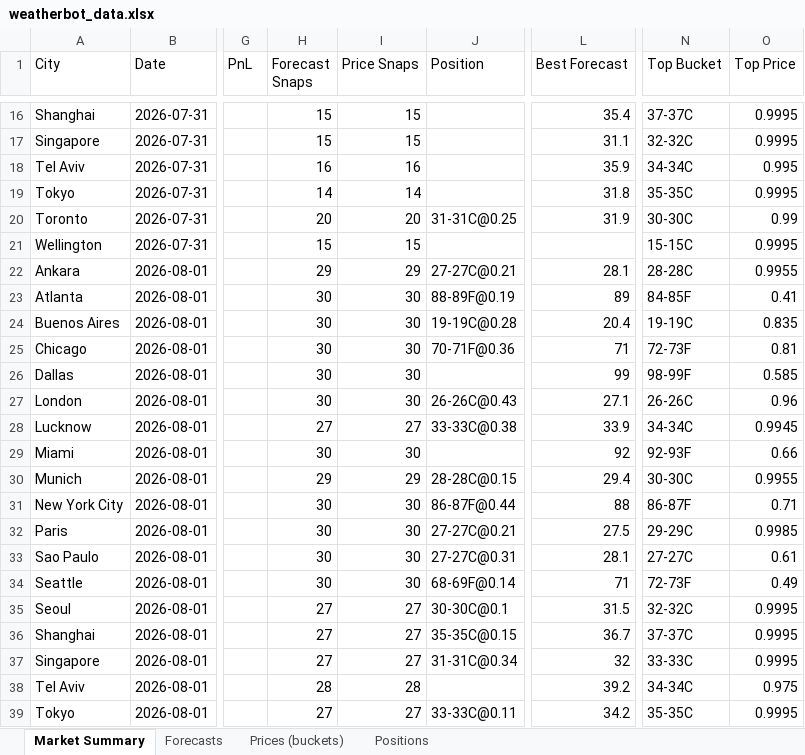
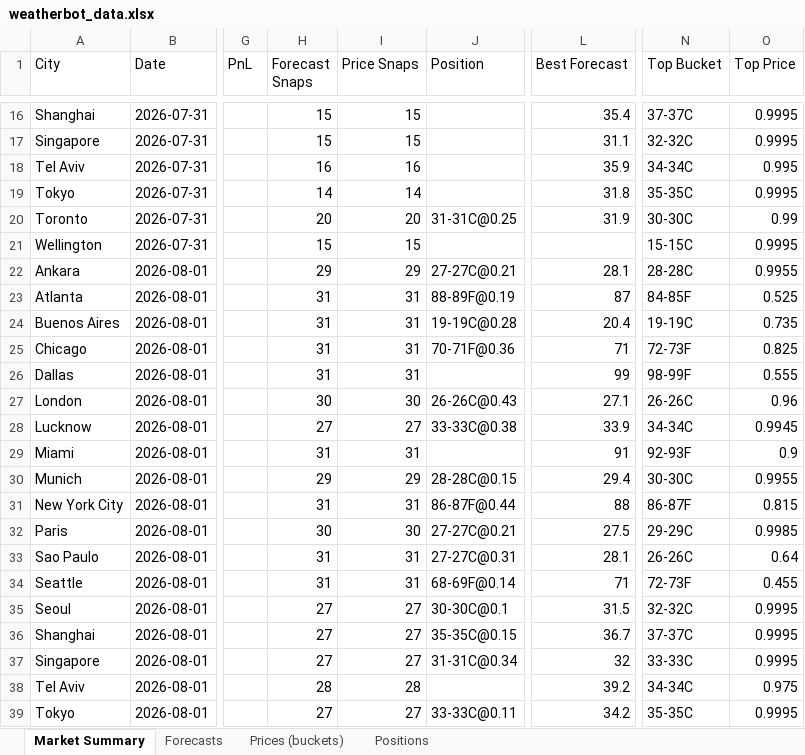
Before and after one commit to my6699/weatherbot-collector, an Excel workbook: data/weatherbot_data.xlsx, sheet Market Summary, drawn as a sheet; only a part is shown, gaps mark what is left out; values as stored, in another font and other column widths than the file's, no borders; the diff covers the shown part only; the diff names each change by its address in the sheet, - before the commit and + after, or states it on an @@ line.

```diff
--- a/data/weatherbot_data.xlsx (sheet Market Summary)
+++ b/data/weatherbot_data.xlsx (sheet Market Summary)
-H23:H26 (Forecast Snaps): 30
+H23:H26 (Forecast Snaps): 31
-I23:I26 (Price Snaps): 30
+I23:I26 (Price Snaps): 31
-L23 (Best Forecast): 89
+L23 (Best Forecast): 87
-O23 (Top Price): 0.41
+O23 (Top Price): 0.525
-O24 (Top Price): 0.835
+O24 (Top Price): 0.735
-O25 (Top Price): 0.81
+O25 (Top Price): 0.825
-O26 (Top Price): 0.585
+O26 (Top Price): 0.555
-H29 (Forecast Snaps): 30
+H29 (Forecast Snaps): 31
-I29 (Price Snaps): 30
+I29 (Price Snaps): 31
-L29 (Best Forecast): 92
+L29 (Best Forecast): 91
-O29 (Top Price): 0.66
+O29 (Top Price): 0.9
-H31 (Forecast Snaps): 30
+H31 (Forecast Snaps): 31
-I31 (Price Snaps): 30
+I31 (Price Snaps): 31
-O31 (Top Price): 0.71
+O31 (Top Price): 0.815
-H33:H34 (Forecast Snaps): 30
+H33:H34 (Forecast Snaps): 31
-I33:I34 (Price Snaps): 30
+I33:I34 (Price Snaps): 31
-N33 (Top Bucket): 27-27C
+N33 (Top Bucket): 26-26C
-O33 (Top Price): 0.61
+O33 (Top Price): 0.64
-O34 (Top Price): 0.49
+O34 (Top Price): 0.455
```
Also changed, not shown: 88 edited cells elsewhere in this sheet, sheet Prices (buckets), sheet Forecasts, 40 other files.
